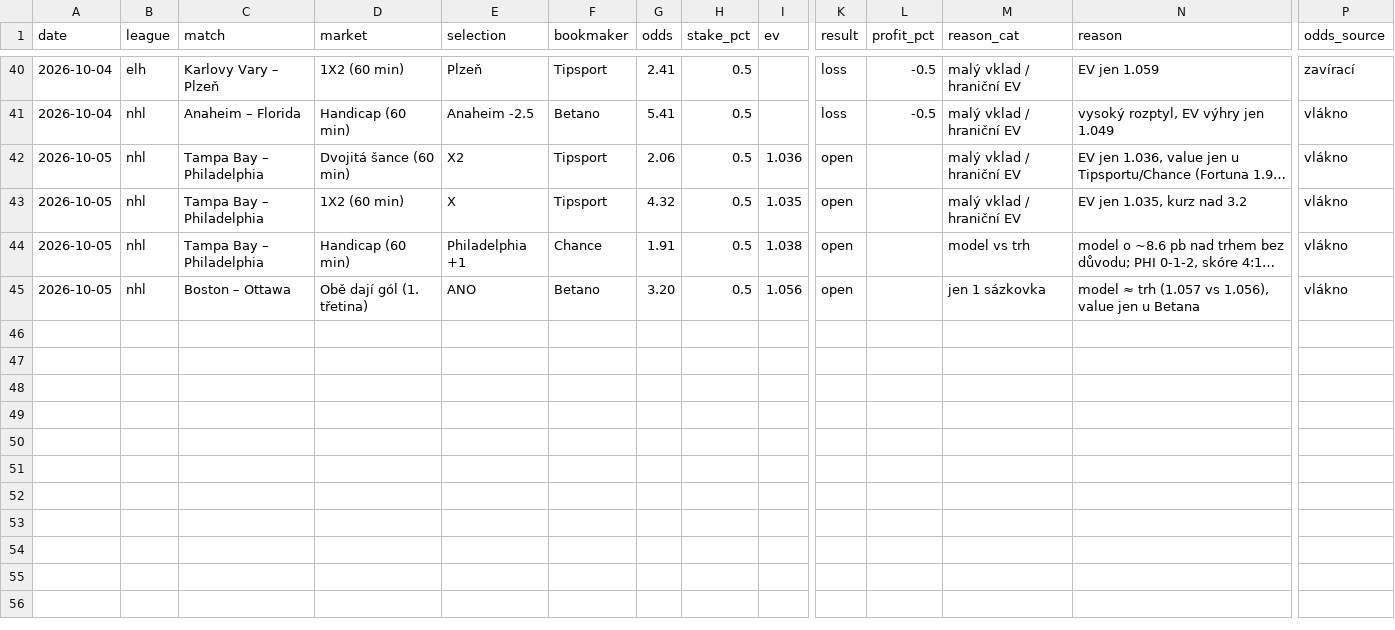
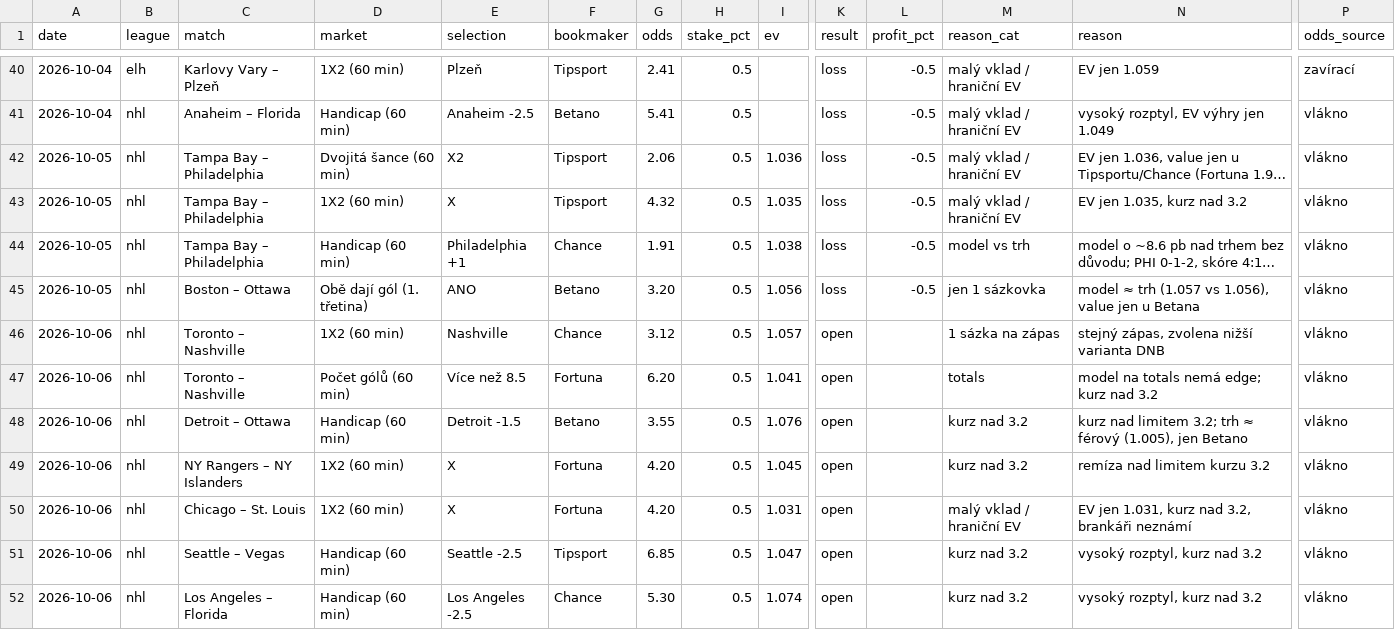
Before and after one commit to dom23jan-debug/bets, a CSV file: journal/rejected.csv, drawn as a sheet; only a part is shown, gaps mark what is left out; long unchanged cells end in …; rows hold the shown columns only; the diff names each change by its address in the sheet, - before the commit and + after, or states it on an @@ line.

```diff
--- a/journal/rejected.csv
+++ b/journal/rejected.csv
-K42:K45 (result): open
+K42:K45 (result): loss
-L42:L45 (profit_pct): (empty)
+L42:L45 (profit_pct): -0.5
+row 46: 2026-10-06 | nhl | Toronto – Nashville | 1X2 (60 min) | Nashville | Chance | 3.12 | 0.5 | 1.057 | open |  | 1 sázka na zápas | stejný zápas, zvolena nižší varianta DNB | vlákno
+row 47: 2026-10-06 | nhl | Toronto – Nashville | Počet gólů (60 min) | Více než 8.5 | Fortuna | 6.20 | 0.5 | 1.041 | open |  | totals | model na totals nemá edge; kurz nad 3.2 | vlákno
+row 48: 2026-10-06 | nhl | Detroit – Ottawa | Handicap (60 min) | Detroit -1.5 | Betano | 3.55 | 0.5 | 1.076 | open |  | kurz nad 3.2 | kurz nad limitem 3.2; trh ≈ férový (1.005), jen Betano | vlákno
+row 49: 2026-10-06 | nhl | NY Rangers – NY Islanders | 1X2 (60 min) | X | Fortuna | 4.20 | 0.5 | 1.045 | open |  | kurz nad 3.2 | remíza nad limitem kurzu 3.2 | vlákno
+row 50: 2026-10-06 | nhl | Chicago – St. Louis | 1X2 (60 min) | X | Fortuna | 4.20 | 0.5 | 1.031 | open |  | malý vklad / hraniční EV | EV jen 1.031, kurz nad 3.2, brankáři neznámí | vlákno
+row 51: 2026-10-06 | nhl | Seattle – Vegas | Handicap (60 min) | Seattle -2.5 | Tipsport | 6.85 | 0.5 | 1.047 | open |  | kurz nad 3.2 | vysoký rozptyl, kurz nad 3.2 | vlákno
+row 52: 2026-10-06 | nhl | Los Angeles – Florida | Handicap (60 min) | Los Angeles -2.5 | Chance | 5.30 | 0.5 | 1.074 | open |  | kurz nad 3.2 | vysoký rozptyl, kurz nad 3.2 | vlákno
```
Also changed, not shown: journal/bets.csv.
